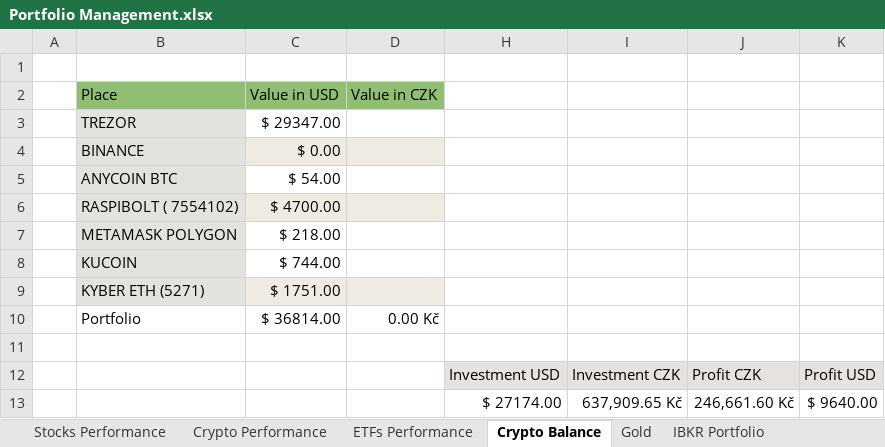
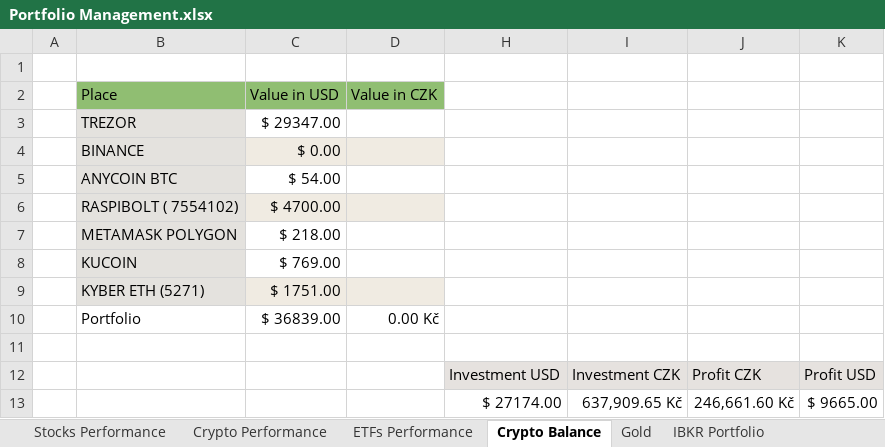
Before and after one commit to tomesink/obsidian, an Excel workbook: _system/Attachments/Portfolio Management.xlsx, sheet Crypto Balance, drawn as a sheet; values as stored, in another font and other column widths than the file's, no borders; the diff names each change by its address in the sheet, - before the commit and + after, or states it on an @@ line.

```diff
--- a/_system/Attachments/Portfolio Management.xlsx (sheet Crypto Balance)
+++ b/_system/Attachments/Portfolio Management.xlsx (sheet Crypto Balance)
-C8 (Value in USD): $ 744.00
+C8 (Value in USD): $ 769.00
-C10 (Value in USD): $ 36814.00
+C10 (Value in USD): $ 36839.00
-K13: $ 9640.00
+K13: $ 9665.00
```
Also changed, not shown: sheet ETFs Performance, sheet Crypto Performance.
